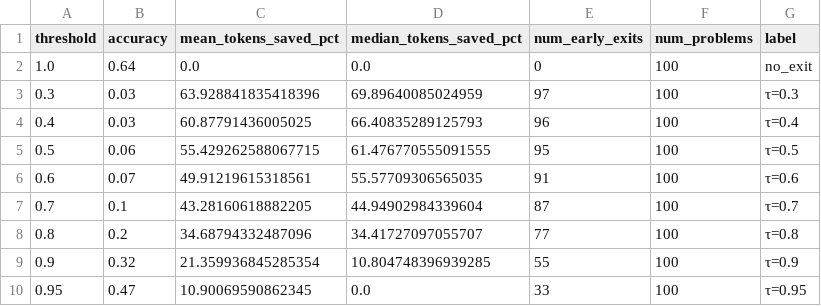
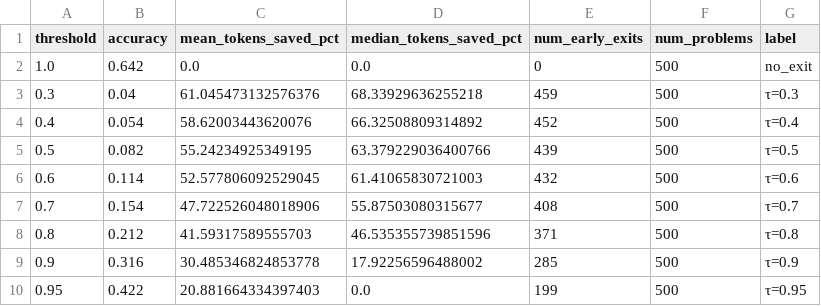
Before and after one commit to RohannnK/reasoning-correctness-probing, a CSV file: results/metrics/early_exit_results.csv, drawn as a sheet.

```diff
--- a/results/metrics/early_exit_results.csv
+++ b/results/metrics/early_exit_results.csv
@@ -1,10 +1,10 @@
 threshold,accuracy,mean_tokens_saved_pct,median_tokens_saved_pct,num_early_exits,num_problems,label
-1.0,0.64,0.0,0.0,0,100,no_exit
-0.3,0.03,63.928841835418396,69.89640085024959,97,100,τ=0.3
-0.4,0.03,60.87791436005025,66.40835289125793,96,100,τ=0.4
-0.5,0.06,55.429262588067715,61.476770555091555,95,100,τ=0.5
-0.6,0.07,49.91219615318561,55.57709306565035,91,100,τ=0.6
-0.7,0.1,43.28160618882205,44.94902984339604,87,100,τ=0.7
-0.8,0.2,34.68794332487096,34.41727097055707,77,100,τ=0.8
-0.9,0.32,21.359936845285354,10.804748396939285,55,100,τ=0.9
-0.95,0.47,10.90069590862345,0.0,33,100,τ=0.95
+1.0,0.642,0.0,0.0,0,500,no_exit
+0.3,0.04,61.045473132576376,68.33929636255218,459,500,τ=0.3
+0.4,0.054,58.62003443620076,66.32508809314892,452,500,τ=0.4
+0.5,0.082,55.24234925349195,63.379229036400766,439,500,τ=0.5
+0.6,0.114,52.577806092529045,61.41065830721003,432,500,τ=0.6
+0.7,0.154,47.722526048018906,55.87503080315677,408,500,τ=0.7
+0.8,0.212,41.59317589555703,46.535355739851596,371,500,τ=0.8
+0.9,0.316,30.485346824853778,17.92256596488002,285,500,τ=0.9
+0.95,0.422,20.881664334397403,0.0,199,500,τ=0.95
```
Also changed, not shown: results/metrics/cka_cross_layer.csv, results/metrics/cka_within_base.csv, 22 other files.
